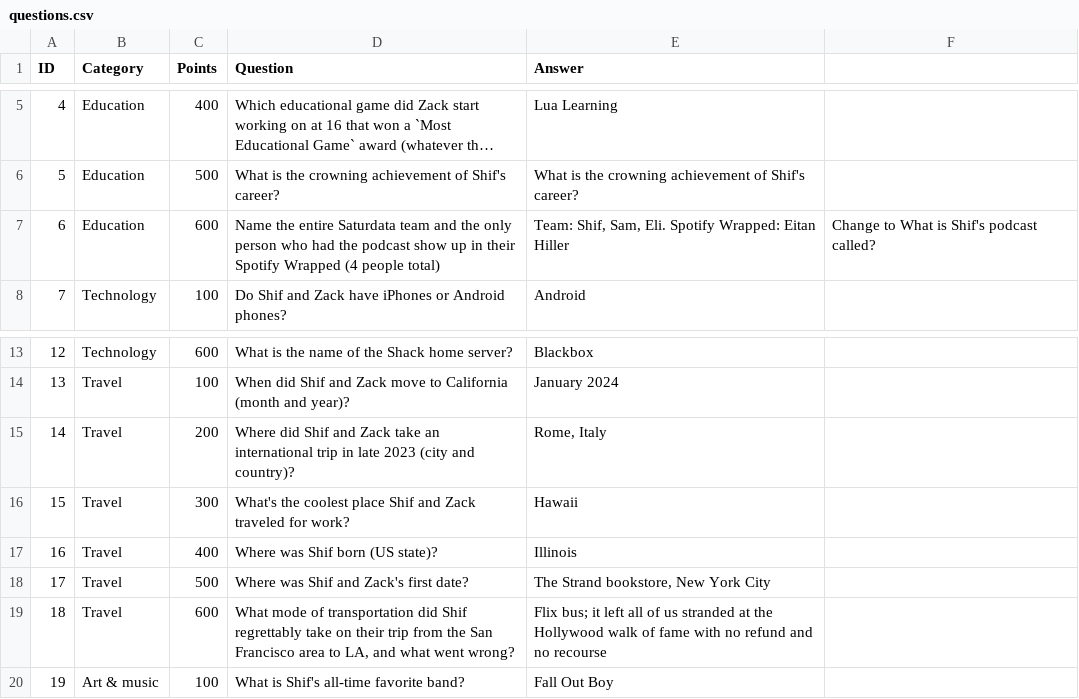
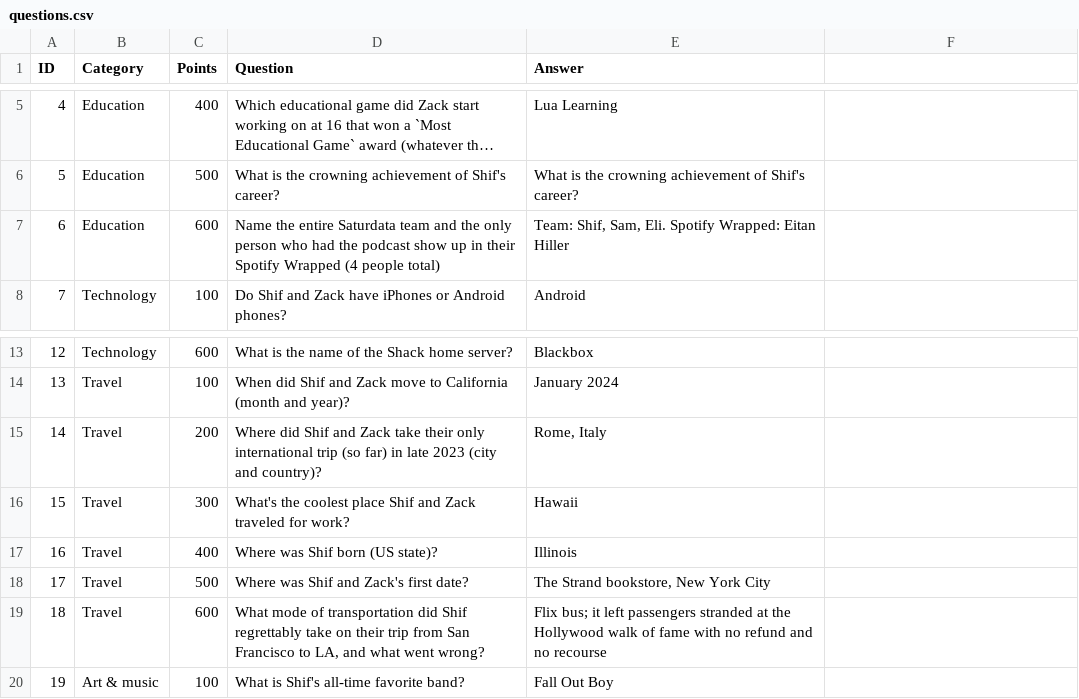
Before and after one commit to Ho1yShif/shack-trivia, a CSV file: questions.csv, drawn as a sheet; only a part is shown, gaps mark what is left out; long unchanged cells end in ….

```diff
--- a/questions.csv
+++ b/questions.csv
@@ -6,3 +6,3 @@ ID,Category,Points,Question,Answer,
 5,Education,500,What is the crowning achievement of Shif's career?,What is the crowning achievement of Shif's career?,
-6,Education,600,Name the entire Saturdata team and the only person who had the podcast show up in their Spotify Wrapped (4 people total),"Team: Shif, Sam, Eli. Spotify Wrapped: Eitan Hiller",Change to What is Shif's podcast called?
+6,Education,600,Name the entire Saturdata team and the only person who had the podcast show up in their Spotify Wrapped (4 people total),"Team: Shif, Sam, Eli. Spotify Wrapped: Eitan Hiller",
 7,Technology,100,Do Shif and Zack have iPhones or Android phones?,Android,
@@ -14,3 +14,3 @@ ID,Category,Points,Question,Answer,
 13,Travel,100,When did Shif and Zack move to California (month and year)?,January 2024,
-14,Travel,200,Where did Shif and Zack take an international trip in late 2023 (city and country)?,"Rome, Italy",
+14,Travel,200,Where did Shif and Zack take their only international trip (so far) in late 2023 (city and country)?,"Rome, Italy",
 15,Travel,300,What's the coolest place Shif and Zack traveled for work?,Hawaii,
@@ -18,3 +18,3 @@ ID,Category,Points,Question,Answer,
 17,Travel,500,Where was Shif and Zack's first date?,"The Strand bookstore, New York City",
-18,Travel,600,"What mode of transportation did Shif regrettably take on their trip from the San Francisco area to LA, and what went wrong?",Flix bus; it left all of us stranded at the Hollywood walk of fame with no refund and no recourse,
+18,Travel,600,"What mode of transportation did Shif regrettably take on their trip from San Francisco to LA, and what went wrong?",Flix bus; it left passengers stranded at the Hollywood walk of fame with no refund and no recourse,
 19,Art & music,100,What is Shif's all-time favorite band?,Fall Out Boy,
```
Also changed, not shown: 8 other files.
